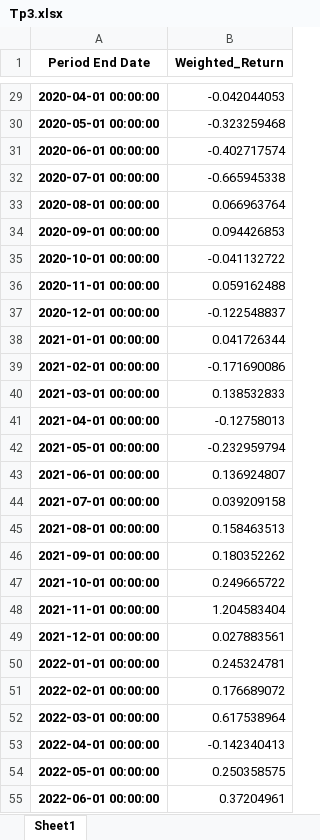
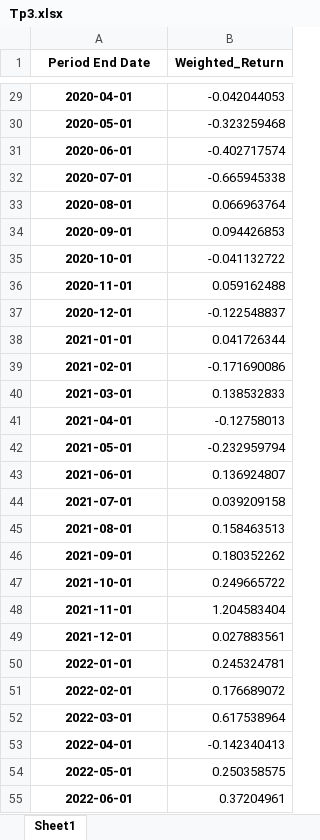
Before and after one commit to DominicPrenovost/TP2-PF-management, an Excel workbook: Tp3.xlsx, sheet Sheet1, drawn as a sheet; only a part is shown, gaps mark what is left out; values as stored, in another font and other column widths than the file's, no borders; the diff covers the shown part only; the diff names each change by its address in the sheet, - before the commit and + after, or states it on an @@ line.

```diff
--- a/Tp3.xlsx (sheet Sheet1)
+++ b/Tp3.xlsx (sheet Sheet1)
-A29 (Period End Date): 2020-04-01 00:00:00
+A29 (Period End Date): 2020-04-01
-A30 (Period End Date): 2020-05-01 00:00:00
+A30 (Period End Date): 2020-05-01
-A31 (Period End Date): 2020-06-01 00:00:00
+A31 (Period End Date): 2020-06-01
-A32 (Period End Date): 2020-07-01 00:00:00
+A32 (Period End Date): 2020-07-01
-A33 (Period End Date): 2020-08-01 00:00:00
+A33 (Period End Date): 2020-08-01
-A34 (Period End Date): 2020-09-01 00:00:00
+A34 (Period End Date): 2020-09-01
-A35 (Period End Date): 2020-10-01 00:00:00
+A35 (Period End Date): 2020-10-01
-A36 (Period End Date): 2020-11-01 00:00:00
+A36 (Period End Date): 2020-11-01
-A37 (Period End Date): 2020-12-01 00:00:00
+A37 (Period End Date): 2020-12-01
-A38 (Period End Date): 2021-01-01 00:00:00
+A38 (Period End Date): 2021-01-01
-A39 (Period End Date): 2021-02-01 00:00:00
+A39 (Period End Date): 2021-02-01
-A40 (Period End Date): 2021-03-01 00:00:00
+A40 (Period End Date): 2021-03-01
-A41 (Period End Date): 2021-04-01 00:00:00
+A41 (Period End Date): 2021-04-01
-A42 (Period End Date): 2021-05-01 00:00:00
+A42 (Period End Date): 2021-05-01
-A43 (Period End Date): 2021-06-01 00:00:00
+A43 (Period End Date): 2021-06-01
-A44 (Period End Date): 2021-07-01 00:00:00
+A44 (Period End Date): 2021-07-01
-A45 (Period End Date): 2021-08-01 00:00:00
+A45 (Period End Date): 2021-08-01
-A46 (Period End Date): 2021-09-01 00:00:00
+A46 (Period End Date): 2021-09-01
-A47 (Period End Date): 2021-10-01 00:00:00
+A47 (Period End Date): 2021-10-01
-A48 (Period End Date): 2021-11-01 00:00:00
+A48 (Period End Date): 2021-11-01
-A49 (Period End Date): 2021-12-01 00:00:00
+A49 (Period End Date): 2021-12-01
-A50 (Period End Date): 2022-01-01 00:00:00
+A50 (Period End Date): 2022-01-01
-A51 (Period End Date): 2022-02-01 00:00:00
+A51 (Period End Date): 2022-02-01
-A52 (Period End Date): 2022-03-01 00:00:00
+A52 (Period End Date): 2022-03-01
-A53 (Period End Date): 2022-04-01 00:00:00
+A53 (Period End Date): 2022-04-01
-A54 (Period End Date): 2022-05-01 00:00:00
+A54 (Period End Date): 2022-05-01
-A55 (Period End Date): 2022-06-01 00:00:00
+A55 (Period End Date): 2022-06-01
```
Also changed, not shown: 44 edited cells elsewhere in this sheet, 1 other file.
